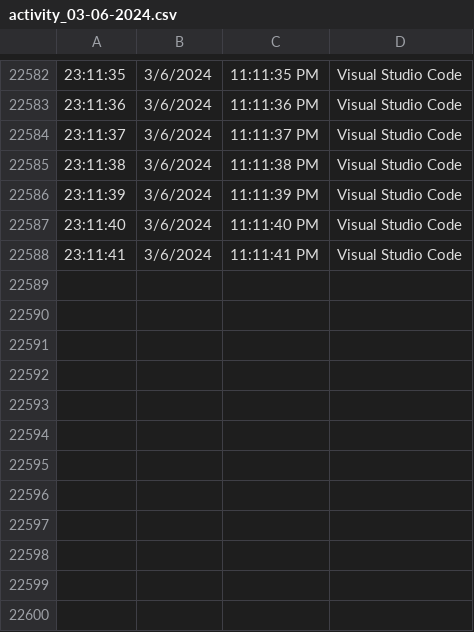
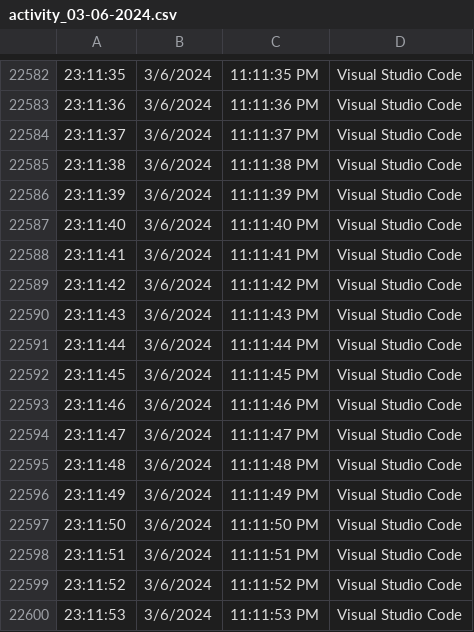
Before and after one commit to enisgjinii/TimeSculptor, a CSV file: activity_03-06-2024.csv, drawn as a sheet; only a part is shown, gaps mark what is left out.

```diff
--- a/activity_03-06-2024.csv
+++ b/activity_03-06-2024.csv
@@ -22588 +22588,13 @@
 23:11:41,3/6/2024, 11:11:41 PM,Visual Studio Code
+23:11:42,3/6/2024, 11:11:42 PM,Visual Studio Code
+23:11:43,3/6/2024, 11:11:43 PM,Visual Studio Code
+23:11:44,3/6/2024, 11:11:44 PM,Visual Studio Code
+23:11:45,3/6/2024, 11:11:45 PM,Visual Studio Code
+23:11:46,3/6/2024, 11:11:46 PM,Visual Studio Code
+23:11:47,3/6/2024, 11:11:47 PM,Visual Studio Code
+23:11:48,3/6/2024, 11:11:48 PM,Visual Studio Code
+23:11:49,3/6/2024, 11:11:49 PM,Visual Studio Code
+23:11:50,3/6/2024, 11:11:50 PM,Visual Studio Code
+23:11:51,3/6/2024, 11:11:51 PM,Visual Studio Code
+23:11:52,3/6/2024, 11:11:52 PM,Visual Studio Code
+23:11:53,3/6/2024, 11:11:53 PM,Visual Studio Code
```
